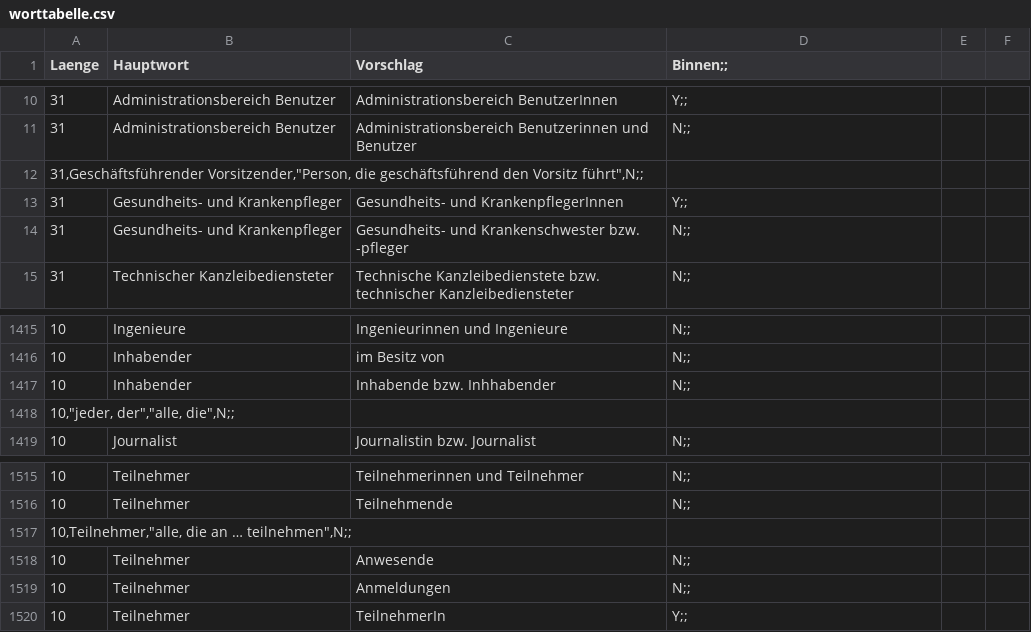
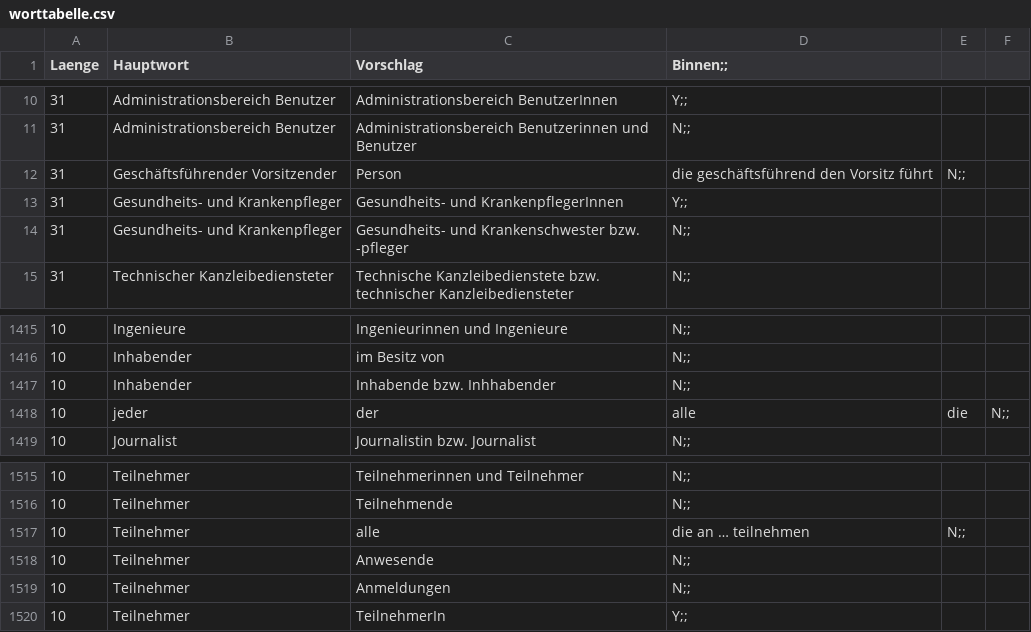
Before and after one commit to AndreasGocht/GenderListe, a CSV file: worttabelle.csv, drawn as a sheet; only a part is shown, gaps mark what is left out.

Commit message:
remove wired " symbols

```diff
--- a/worttabelle.csv
+++ b/worttabelle.csv
@@ -11,3 +11,3 @@ Laenge,Hauptwort,Vorschlag,Binnen;;
 31,Administrationsbereich Benutzer,Administrationsbereich Benutzerinnen und Benutzer,N;;
-"31,Geschäftsführender Vorsitzender,""Person, die geschäftsführend den Vorsitz führt"",N";;
+31,Geschäftsführender Vorsitzender,Person, die geschäftsführend den Vorsitz führt,N;;
 31,Gesundheits- und Krankenpfleger,Gesundheits- und KrankenpflegerInnen,Y;;
@@ -1417,3 +1417,3 @@ Laenge,Hauptwort,Vorschlag,Binnen;;
 10,Inhabender,Inhabende bzw. Inhhabender,N;;
-"10,""jeder, der"",""alle, die"",N";;
+10,jeder, der,alle, die,N;;
 10,Journalist,Journalistin bzw. Journalist,N;;
@@ -1516,3 +1516,3 @@ Laenge,Hauptwort,Vorschlag,Binnen;;
 10,Teilnehmer,Teilnehmende,N;;
-"10,Teilnehmer,""alle, die an … teilnehmen"",N";;
+10,Teilnehmer,alle, die an … teilnehmen,N;;
 10,Teilnehmer,Anwesende,N;;
```
